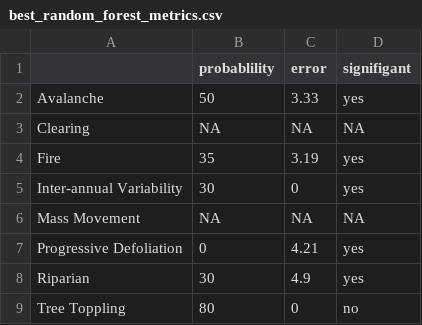
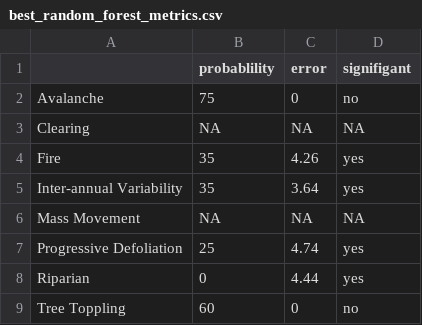
Before and after one commit to DanW321/Landscape-Disturbance-Classification, a CSV file: intermediate/best_random_forest_metrics.csv, drawn as a sheet.

```diff
--- a/intermediate/best_random_forest_metrics.csv
+++ b/intermediate/best_random_forest_metrics.csv
@@ -1,9 +1,9 @@
 "","probablility","error","signifigant"
-"Avalanche",50,3.33,"yes"
+"Avalanche",75,0,"no"
 "Clearing",NA,NA,NA
-"Fire",35,3.19,"yes"
-"Inter-annual Variability",30,0,"yes"
+"Fire",35,4.26,"yes"
+"Inter-annual Variability",35,3.64,"yes"
 "Mass Movement",NA,NA,NA
-"Progressive Defoliation",0,4.21,"yes"
-"Riparian",30,4.9,"yes"
-"Tree Toppling",80,0,"no"
+"Progressive Defoliation",25,4.74,"yes"
+"Riparian",0,4.44,"yes"
+"Tree Toppling",60,0,"no"
```
Also changed, not shown: intermediate/best_random_forest_variables.csv, 7 other files.
